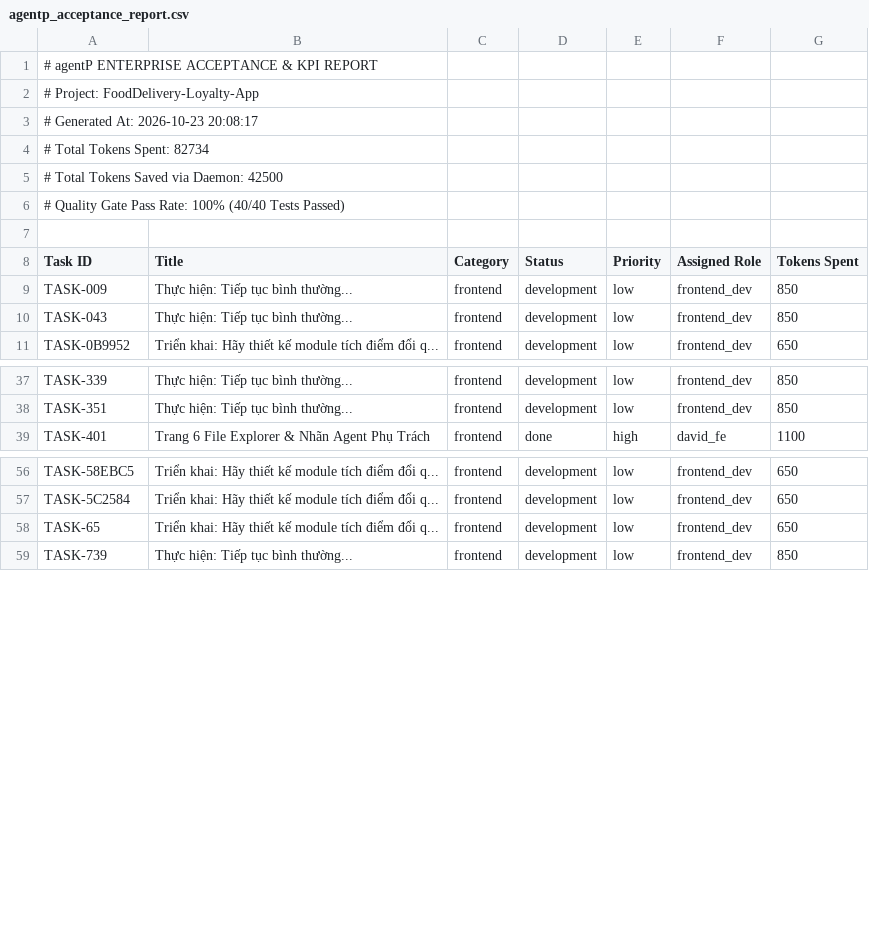
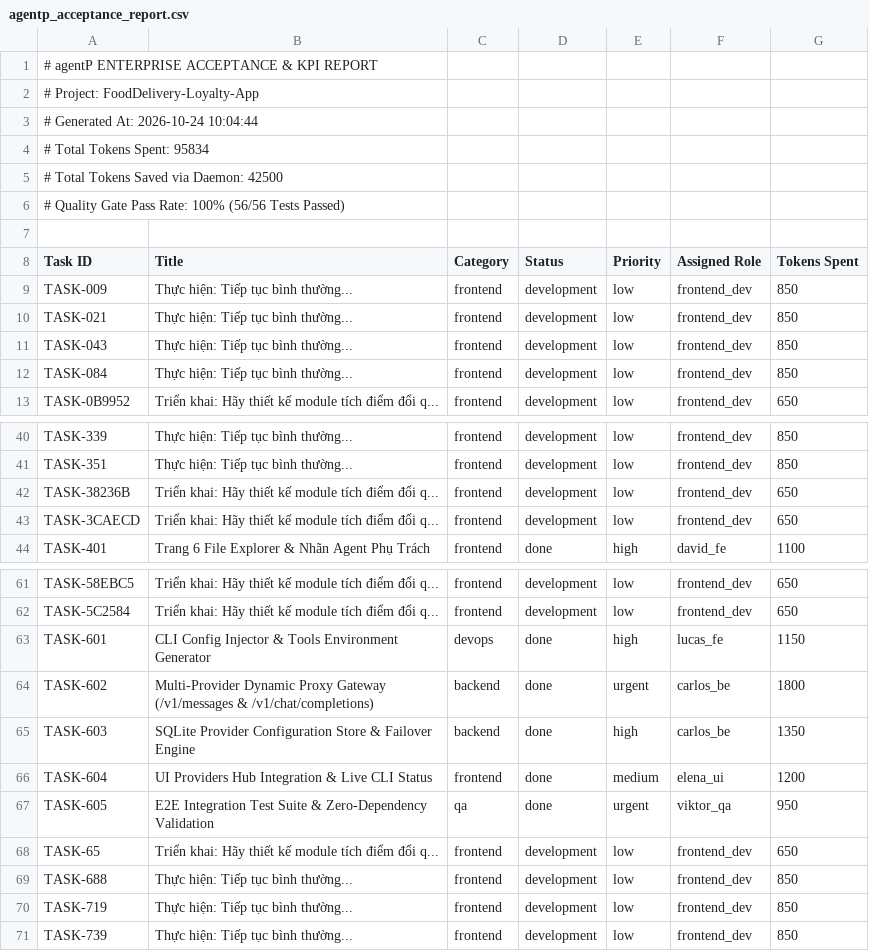
Before and after one commit to Tb3c123/agentP, a CSV file: reports/agentp_acceptance_report.csv, drawn as a sheet; only a part is shown, gaps mark what is left out; the diff covers the shown part only.

Commit message:
feat(providers): separate global providers hub, add personnel management, and implement Sprint 6 proxy bridge

```diff
--- a/reports/agentp_acceptance_report.csv
+++ b/reports/agentp_acceptance_report.csv
@@ -2,6 +2,6 @@
 # Project: FoodDelivery-Loyalty-App
-# Generated At: 2026-10-23 20:08:17
-# Total Tokens Spent: 82734
+# Generated At: 2026-10-24 10:04:44
+# Total Tokens Spent: 95834
 # Total Tokens Saved via Daemon: 42500
-# Quality Gate Pass Rate: 100% (40/40 Tests Passed)
+# Quality Gate Pass Rate: 100% (56/56 Tests Passed)
 
@@ -9,3 +9,5 @@ Task ID,Title,Category,Status,Priority,Assigned Role,Tokens Spent
 "TASK-009","Thực hiện: Tiếp tục bình thường...","frontend","development","low","frontend_dev",850
+"TASK-021","Thực hiện: Tiếp tục bình thường...","frontend","development","low","frontend_dev",850
 "TASK-043","Thực hiện: Tiếp tục bình thường...","frontend","development","low","frontend_dev",850
+"TASK-084","Thực hiện: Tiếp tục bình thường...","frontend","development","low","frontend_dev",850
 "TASK-0B9952","Triển khai: Hãy thiết kế module tích điểm đổi q...","frontend","development","low","frontend_dev",650
@@ -38,2 +41,4 @@ Task ID,Title,Category,Status,Priority,Assigned Role,Tokens Spent
 "TASK-351","Thực hiện: Tiếp tục bình thường...","frontend","development","low","frontend_dev",850
+"TASK-38236B","Triển khai: Hãy thiết kế module tích điểm đổi q...","frontend","development","low","frontend_dev",650
+"TASK-3CAECD","Triển khai: Hãy thiết kế module tích điểm đổi q...","frontend","development","low","frontend_dev",650
 "TASK-401","Trang 6 File Explorer & Nhãn Agent Phụ Trách","frontend","done","high","david_fe",1100
@@ -57,3 +62,10 @@ Task ID,Title,Category,Status,Priority,Assigned Role,Tokens Spent
 "TASK-5C2584","Triển khai: Hãy thiết kế module tích điểm đổi q...","frontend","development","low","frontend_dev",650
+"TASK-601","CLI Config Injector & Tools Environment Generator","devops","done","high","lucas_fe",1150
+"TASK-602","Multi-Provider Dynamic Proxy Gateway (/v1/messages & /v1/chat/completions)","backend","done","urgent","carlos_be",1800
+"TASK-603","SQLite Provider Configuration Store & Failover Engine","backend","done","high","carlos_be",1350
+"TASK-604","UI Providers Hub Integration & Live CLI Status","frontend","done","medium","elena_ui",1200
+"TASK-605","E2E Integration Test Suite & Zero-Dependency Validation","qa","done","urgent","viktor_qa",950
 "TASK-65","Triển khai: Hãy thiết kế module tích điểm đổi q...","frontend","development","low","frontend_dev",650
+"TASK-688","Thực hiện: Tiếp tục bình thường...","frontend","development","low","frontend_dev",850
+"TASK-719","Thực hiện: Tiếp tục bình thường...","frontend","development","low","frontend_dev",850
 "TASK-739","Thực hiện: Tiếp tục bình thường...","frontend","development","low","frontend_dev",850
```
Also changed, not shown: 3 added rows elsewhere in this file, 13 other files.
